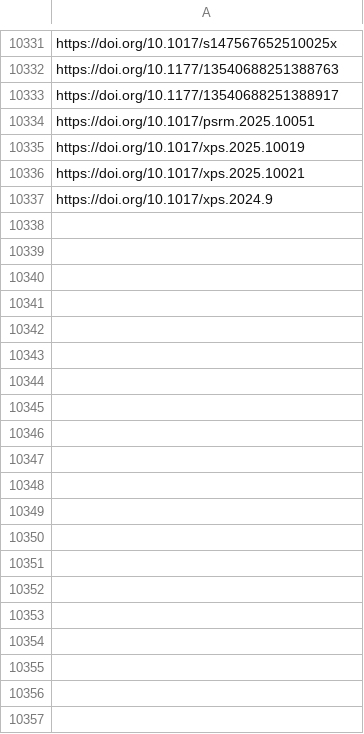
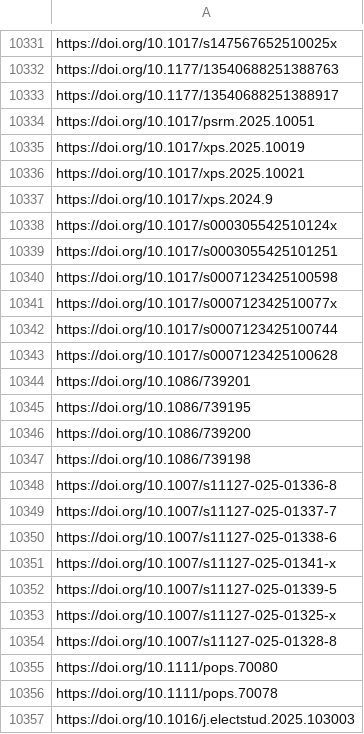
Before and after one commit to jacob-long/picnic, a CSV file: memory/politics_urls.csv, drawn as a sheet; only a part is shown, gaps mark what is left out; the diff covers the shown part only; the diff names each change by its address in the sheet, - before the commit and + after, or states it on an @@ line.

```diff
--- a/memory/politics_urls.csv
+++ b/memory/politics_urls.csv
+row 10338: https://doi.org/10.1017/s000305542510124x
+row 10339: https://doi.org/10.1017/s0003055425101251
+row 10340: https://doi.org/10.1017/s0007123425100598
+row 10341: https://doi.org/10.1017/s000712342510077x
+row 10342: https://doi.org/10.1017/s0007123425100744
+row 10343: https://doi.org/10.1017/s0007123425100628
+row 10344: https://doi.org/10.1086/739201
+row 10345: https://doi.org/10.1086/739195
+row 10346: https://doi.org/10.1086/739200
+row 10347: https://doi.org/10.1086/739198
+row 10348: https://doi.org/10.1007/s11127-025-01336-8
+row 10349: https://doi.org/10.1007/s11127-025-01337-7
+row 10350: https://doi.org/10.1007/s11127-025-01338-6
+row 10351: https://doi.org/10.1007/s11127-025-01341-x
+row 10352: https://doi.org/10.1007/s11127-025-01339-5
+row 10353: https://doi.org/10.1007/s11127-025-01325-x
+row 10354: https://doi.org/10.1007/s11127-025-01328-8
+row 10355: https://doi.org/10.1111/pops.70080
+row 10356: https://doi.org/10.1111/pops.70078
+row 10357: https://doi.org/10.1016/j.electstud.2025.103003
```
Also changed, not shown: 15 added rows elsewhere in this file, memory/communication_urls.csv, memory/po_urls.csv, 11 other files.
